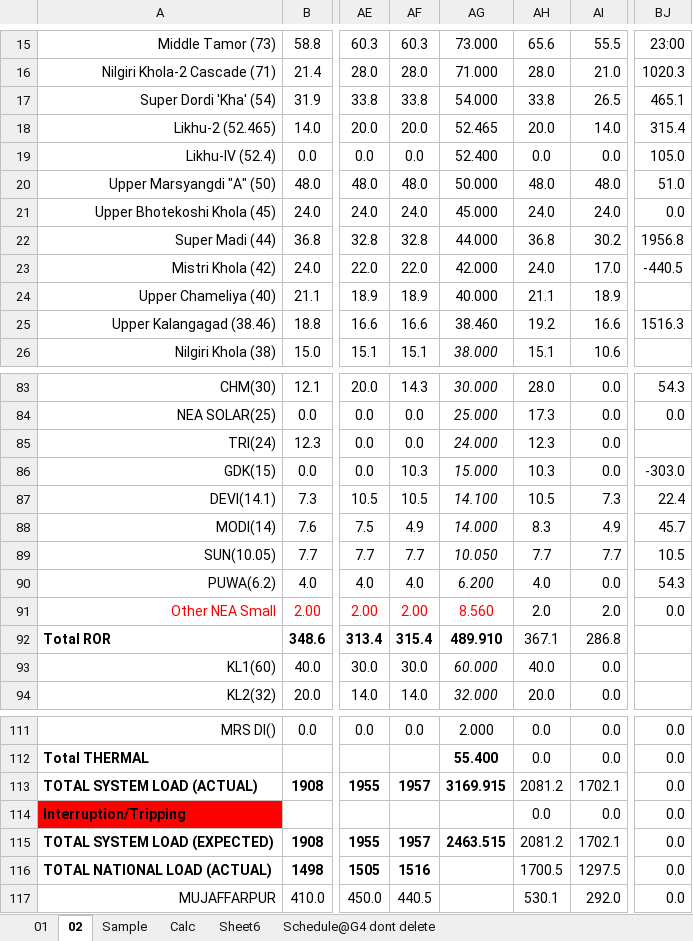
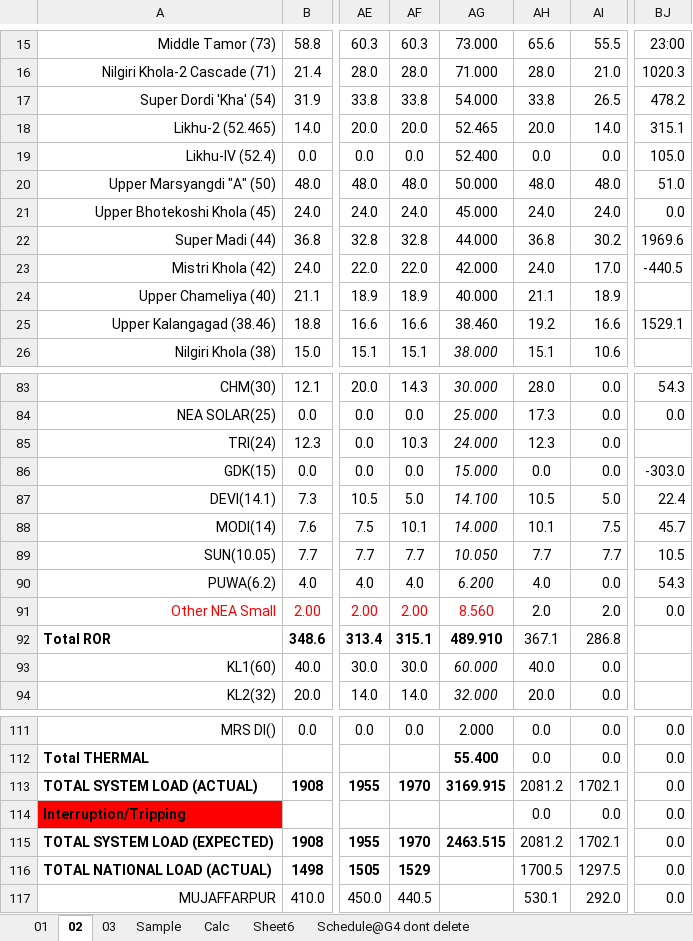
Before and after one commit to Bikramsth/LDC_DATA-ANALYZER, an Excel workbook: LDC_Data/Log Sheet 2083/LogSheet Jestha-2-2083.xlsx, sheet 02, drawn as a sheet; only a part is shown, gaps mark what is left out; values as stored, in another font and other column widths than the file's, no borders; conditional formats not drawn; the diff covers the shown part only; the diff names each change by its address in the sheet, - before the commit and + after, or states it on an @@ line.

```diff
--- a/LDC_Data/Log Sheet 2083/LogSheet Jestha-2-2083.xlsx (sheet 02)
+++ b/LDC_Data/Log Sheet 2083/LogSheet Jestha-2-2083.xlsx (sheet 02)
+sheet tab: 03
-BJ17: 465.1
+BJ17: 478.2
-BJ18: 315.4
+BJ18: 315.1
-BJ22: 1956.8
+BJ22: 1969.6
-BJ25: 1516.3
+BJ25: 1529.1
-AF85: 0.0
+AF85: 10.3
-AF86: 10.3
+AF86: 0.0
-AH86: 10.3
+AH86: 0.0
-AF87: 10.5
+AF87: 5.0
-AI87: 7.3
+AI87: 5.0
-AF88: 4.9
+AF88: 10.1
-AH88: 8.3
+AH88: 10.1
-AI88: 4.9
+AI88: 7.5
-AF92: 315.4
+AF92: 315.1
-AF113: 1957
+AF113: 1970
-AF115: 1957
+AF115: 1970
-AF116: 1516
+AF116: 1529
```
Also changed, not shown: 4 edited cells elsewhere in this sheet.
